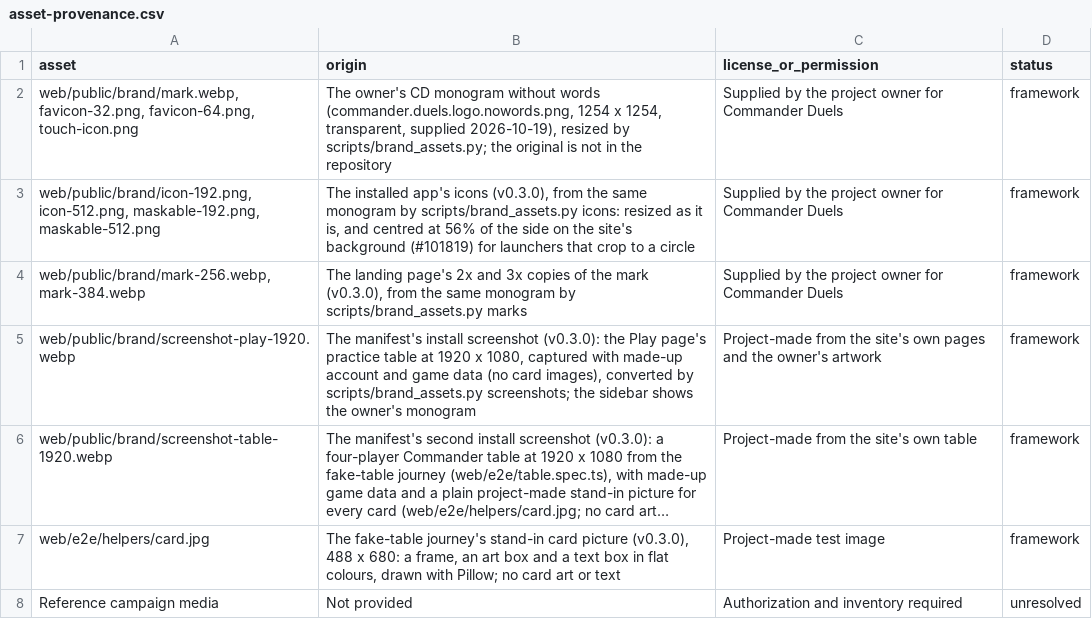
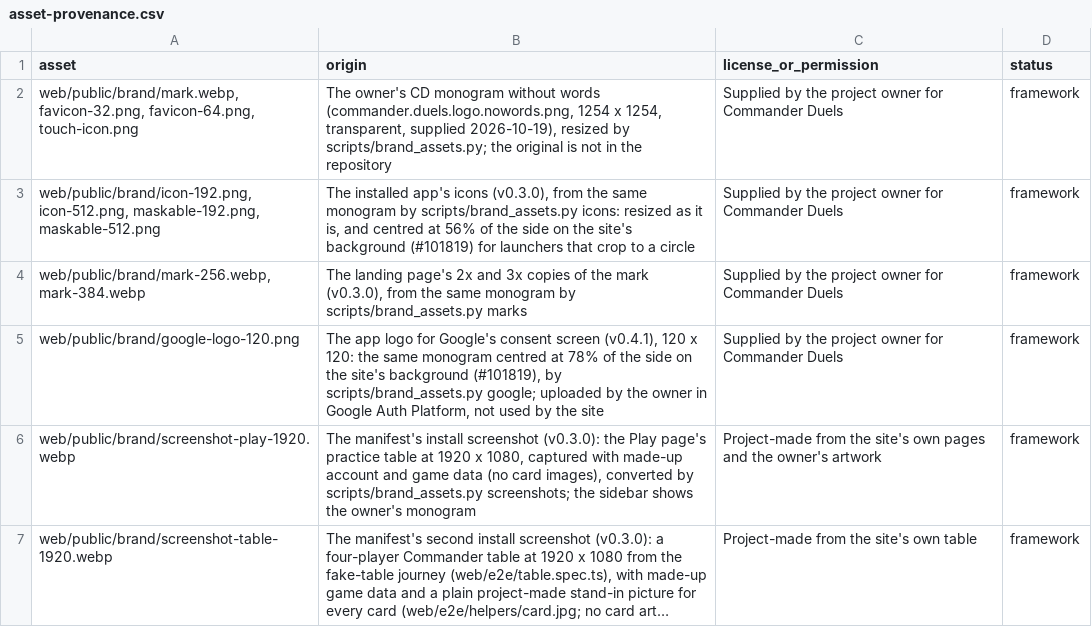
Before and after one commit to sphinxtah/commander-duels, a CSV file: docs/asset-provenance.csv, drawn as a sheet; only a part is shown; the shorter side is filled out with more unchanged rows; long unchanged cells end in ….

```diff
--- a/docs/asset-provenance.csv
+++ b/docs/asset-provenance.csv
@@ -4,2 +4,3 @@ asset,origin,license_or_permission,status
 "web/public/brand/mark-256.webp, mark-384.webp","The landing page's 2x and 3x copies of the mark (v0.3.0), from the same monogram by scripts/brand_assets.py marks",Supplied by the project owner for Commander Duels,framework
+web/public/brand/google-logo-120.png,"The app logo for Google's consent screen (v0.4.1), 120 x 120: the same monogram centred at 78% of the side on the site's background (#101819), by scripts/brand_assets.py google; uploaded by the owner in Google Auth Platform, not used by the site",Supplied by the project owner for Commander Duels,framework
 web/public/brand/screenshot-play-1920.webp,"The manifest's install screenshot (v0.3.0): the Play page's practice table at 1920 x 1080, captured with made-up account and game data (no card images), converted by scripts/brand_assets.py screenshots; the sidebar shows the owner's monogram",Project-made from the site's own pages and the owner's artwork,framework
```
Also changed, not shown: 31 other files.
